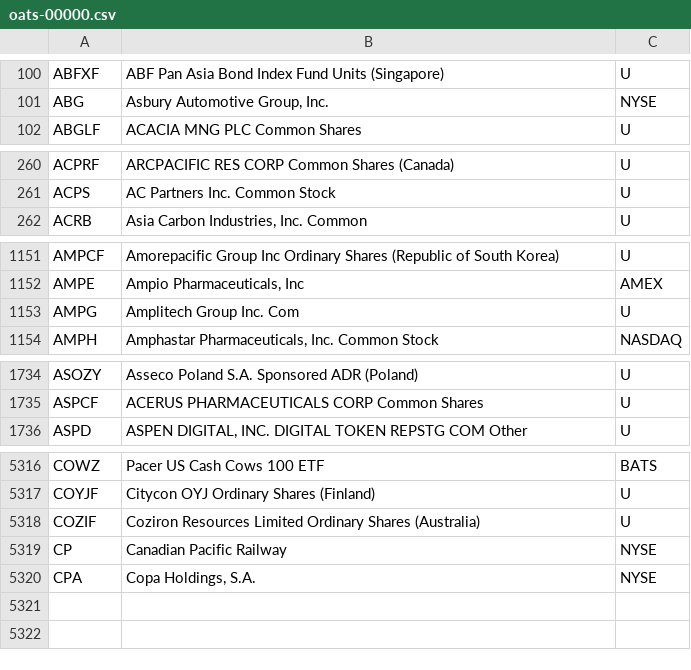
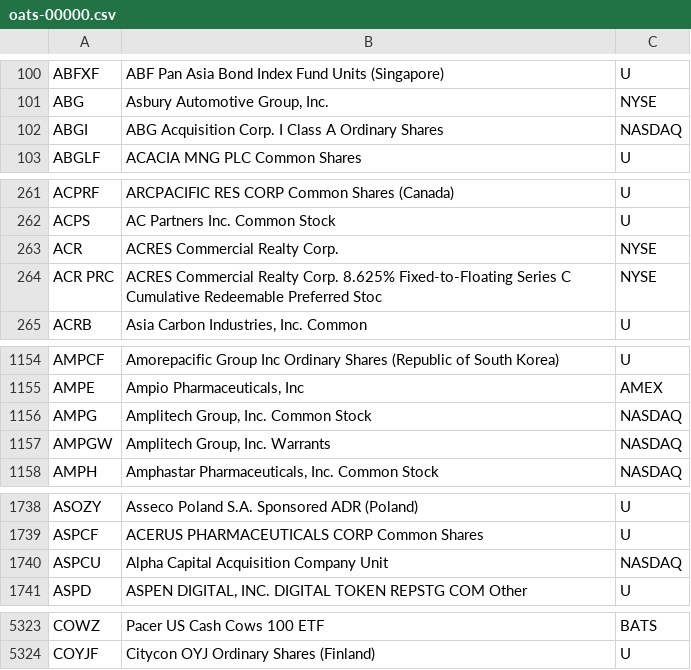
Before and after one commit to haoenhui/oats-reportable, a CSV file: oats-00000.csv, drawn as a sheet; only a part is shown, gaps mark what is left out; the diff covers the shown part only.

```diff
--- a/oats-00000.csv
+++ b/oats-00000.csv
@@ -101,2 +101,3 @@ ABFXF,ABF Pan Asia Bond Index Fund Units (Singapore),U
 ABG,"Asbury Automotive Group, Inc.",NYSE
+ABGI,ABG Acquisition Corp. I Class A Ordinary Shares,NASDAQ
 ABGLF,ACACIA MNG PLC Common Shares,U
@@ -261,2 +262,4 @@ ACPRF,ARCPACIFIC RES CORP Common Shares (Canada),U
 ACPS,AC Partners Inc. Common Stock,U
+ACR,ACRES Commercial Realty Corp.,NYSE
+ACR PRC,ACRES Commercial Realty Corp. 8.625% Fixed-to-Floating Series C Cumulative Redeemable Preferred Stoc,NYSE
 ACRB,"Asia Carbon Industries, Inc. Common",U
@@ -1152,3 +1155,4 @@ AMPCF,Amorepacific Group Inc Ordinary Shares (Republic of South Korea),U
 AMPE,"Ampio Pharmaceuticals, Inc",AMEX
-AMPG,Amplitech Group Inc. Com,U
+AMPG,"Amplitech Group, Inc. Common Stock",NASDAQ
+AMPGW,"Amplitech Group, Inc. Warrants",NASDAQ
 AMPH,"Amphastar Pharmaceuticals, Inc. Common Stock",NASDAQ
@@ -1735,2 +1739,3 @@ ASOZY,Asseco Poland S.A. Sponsored ADR (Poland),U
 ASPCF,ACERUS PHARMACEUTICALS CORP Common Shares,U
+ASPCU,Alpha Capital Acquisition Company Unit,NASDAQ
 ASPD,"ASPEN DIGITAL, INC. DIGITAL TOKEN REPSTG COM Other",U
@@ -5317,4 +5324 @@ COWZ,Pacer US Cash Cows 100 ETF,BATS
 COYJF,Citycon OYJ Ordinary Shares (Finland),U
-COZIF,Coziron Resources Limited Ordinary Shares (Australia),U
-CP,Canadian Pacific Railway,NYSE
-CPA,"Copa Holdings, S.A.",NYSE
```
Also changed, not shown: 2 added rows and 1 edited cell elsewhere in this file, oats-05000.csv, oats-10000.csv, 2 other files.
